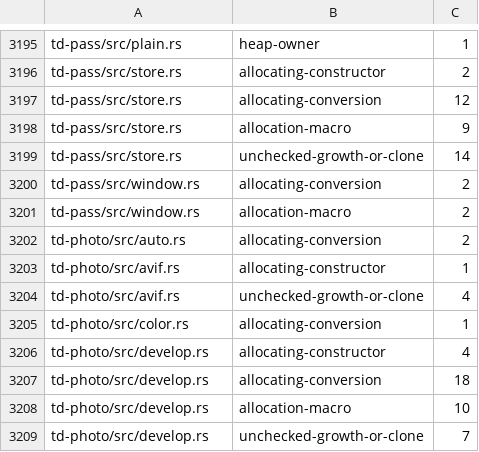
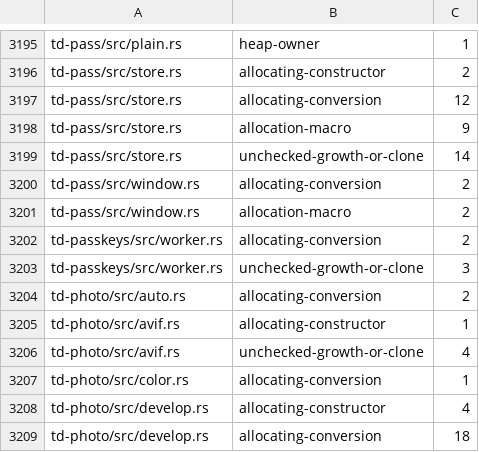
Before and after one commit to timmydo/td, a TSV file: builder/allocation-debt.tsv, drawn as a sheet; only a part is shown, gaps mark what is left out; the shorter side is filled out with more unchanged rows.

Commit message:
Run the private virtual authenticator and passkey vault in td-pass
Give the session authority a private socketpair endpoint in a first-party
td-pass worker. Keep the browser on the virtual device. Scope physical
operations and PIN delivery to the selected attachment and transaction.
Make the TPM enrollment decision explicit. Verify the PIN for each
website operation and permit only known-handle probes from the cache.

Review of f4dbed3e found synchronous TPM access, a renewed hardware
deadline, two stranded input paths, stale single-key discovery and
unrecorded allocation inventory. Process TPM work outside the HID pump,
check cancellation immediately before the atomic rename, retain the HID
deadline, and offer each hotplugged attachment by revision and index.
Preserve the input prompt on malformed PINs and finish failed starts.
The inventoried clones share atomic cancellation flags and the joins
are thread joins. No growing buffer uses these five operations.

Review of 72a71ec4 found a moved inline PIN and a renewed probe cache.
Use a heap owner that clears the PIN and preserve the original expiry.
Reviewer confirmed 1f31869e. The disposable guest uses a real td-pass
worker, fresh emulated TPM and workload UID/GID 65536. A protocol test
controller supplies the approvals and verifies a website signature.

The generated local-source roster matches the td-pass recipe. Reviewer
confirmed the resulting bbeac038.

The net fixture includes replace.rs without the td-fs crate root.
Keep the cancellation regression in td-fs itself. The reviewer
confirmed 38683737 and the td-fs tests passed.

The full workspace also caught the source-scan guard naming td-ssh
alone. td-pass stages the reader with its Cargo source trees. Pin both
recipes in the guard. Its host and target gate routing already covers
both. The reviewer confirmed 9bfb091a. Both source-scan checks passed.

The recipe catalog also pins every staged sibling tree. Include the
passkey crate there. The catalog regression passed and the reviewer
confirmed 6df315ad.

Reviewed-by: subagent/gpt-6.2-astra
Review-effort: high
Checks: td-pass build, td-fido and td-fs tests, td-passkeys Clippy
Checks: allocation gate, td-pass recipe closure, worker KVM scenario

```diff
--- a/builder/allocation-debt.tsv
+++ b/builder/allocation-debt.tsv
@@ -3201,2 +3201,4 @@ td-pass/src/window.rs	allocating-conversion	2
 td-pass/src/window.rs	allocation-macro	2
+td-passkeys/src/worker.rs	allocating-conversion	2
+td-passkeys/src/worker.rs	unchecked-growth-or-clone	3
 td-photo/src/auto.rs	allocating-conversion	2
```
Also changed, not shown: 17 other files.
